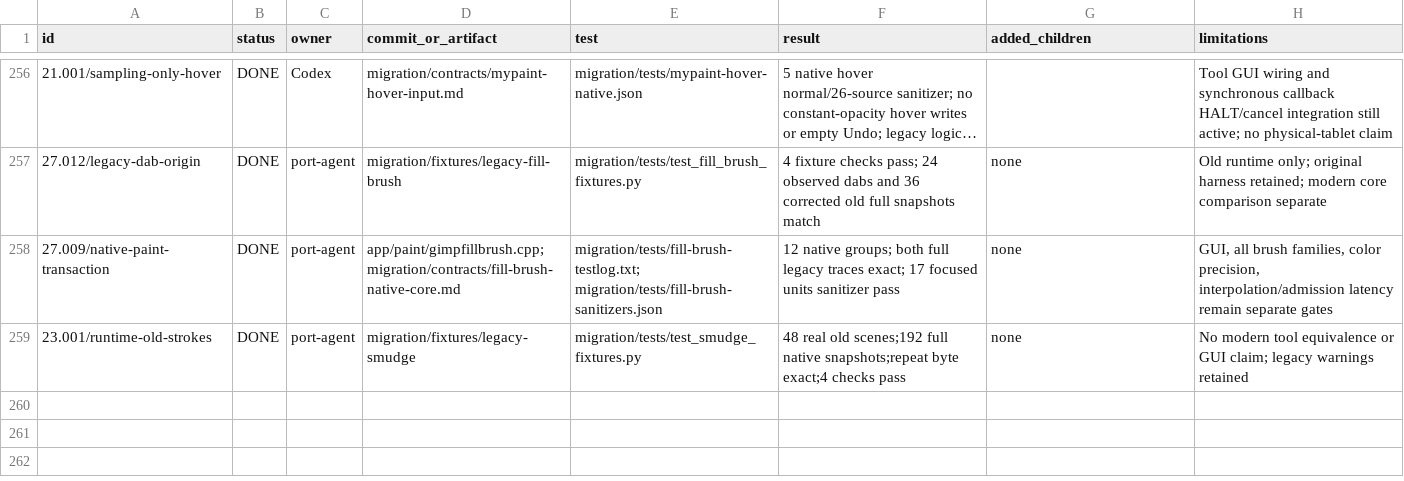
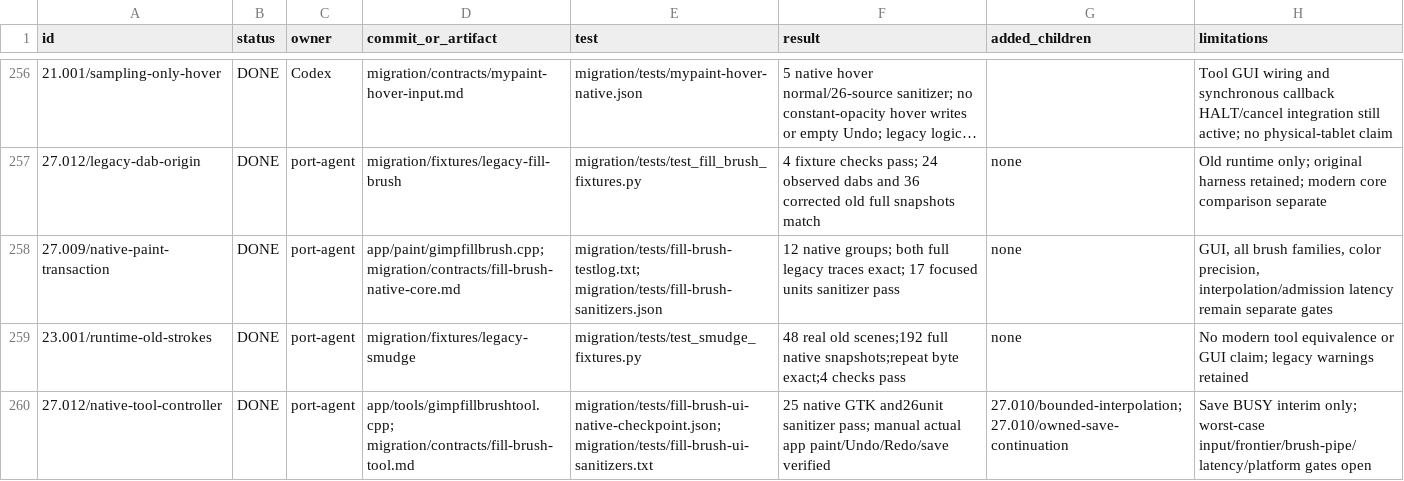
Before and after one commit to seagetch/gimp-painter, a TSV file: migration/progress.tsv, drawn as a sheet; only a part is shown, gaps mark what is left out; long unchanged cells end in ….

Commit message:
tools: register queued Fill Brush with safe pending-paint save guards

```diff
--- a/migration/progress.tsv
+++ b/migration/progress.tsv
@@ -259 +259,2 @@ id	status	owner	commit_or_artifact	test	result	added_children	limitations
 23.001/runtime-old-strokes	DONE	port-agent	migration/fixtures/legacy-smudge	migration/tests/test_smudge_fixtures.py	48 real old scenes;192 full native snapshots;repeat byte exact;4 checks pass	none	No modern tool equivalence or GUI claim; legacy warnings retained
+27.012/native-tool-controller	DONE	port-agent	app/tools/gimpfillbrushtool.cpp; migration/contracts/fill-brush-tool.md	migration/tests/fill-brush-ui-native-checkpoint.json; migration/tests/fill-brush-ui-sanitizers.txt	25 native GTK and26unit sanitizer pass; manual actual app paint/Undo/Redo/save verified	27.010/bounded-interpolation;27.010/owned-save-continuation	Save BUSY interim only; worst-case input/frontier/brush-pipe/latency/platform gates open
```
Also changed, not shown: 25 other files.
